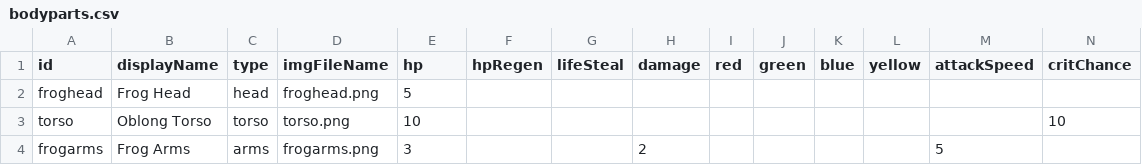
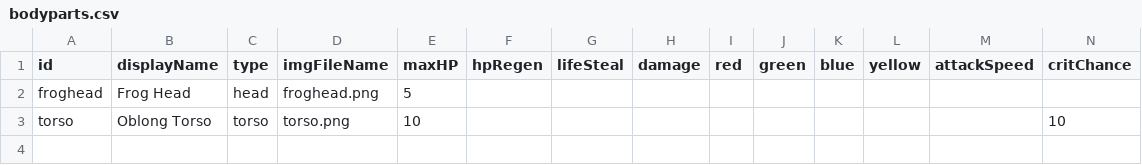
Before and after one commit to nicnosis/echoes, a CSV file: bodyparts.csv, drawn as a sheet; only a part is shown; rows hold the shown columns only; the diff names each change by its address in the sheet, - before the commit and + after, or states it on an @@ line.

```diff
--- a/bodyparts.csv
+++ b/bodyparts.csv
-E1: hp
+E1: maxHP
-row 4: frogarms | Frog Arms | arms | frogarms.png | 3 |  |  | 2 |  |  |  |  | 5
```
Also changed, not shown: stats.csv, 4 other files.
